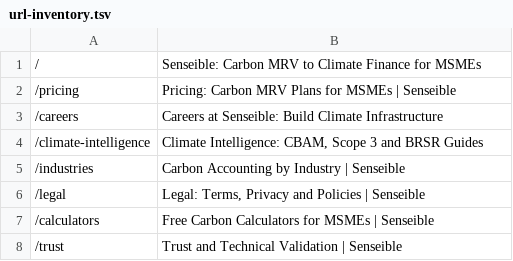
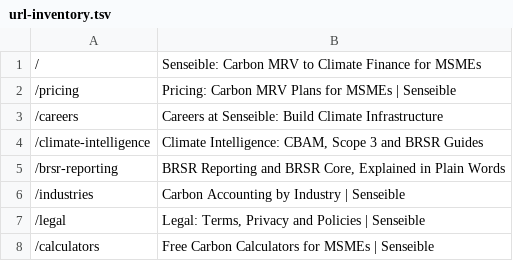
Before and after one commit to Loveonn-Creative/biocog4, a TSV file: docs/seo/url-inventory.tsv, drawn as a sheet; only a part is shown; the shorter side is filled out with more unchanged rows.

```diff
--- a/docs/seo/url-inventory.tsv
+++ b/docs/seo/url-inventory.tsv
@@ -4,2 +4,3 @@
 /climate-intelligence	Climate Intelligence: CBAM, Scope 3 and BRSR Guides
+/brsr-reporting	BRSR Reporting and BRSR Core, Explained in Plain Words
 /industries	Carbon Accounting by Industry | Senseible
```
Also changed, not shown: 20 other files.
